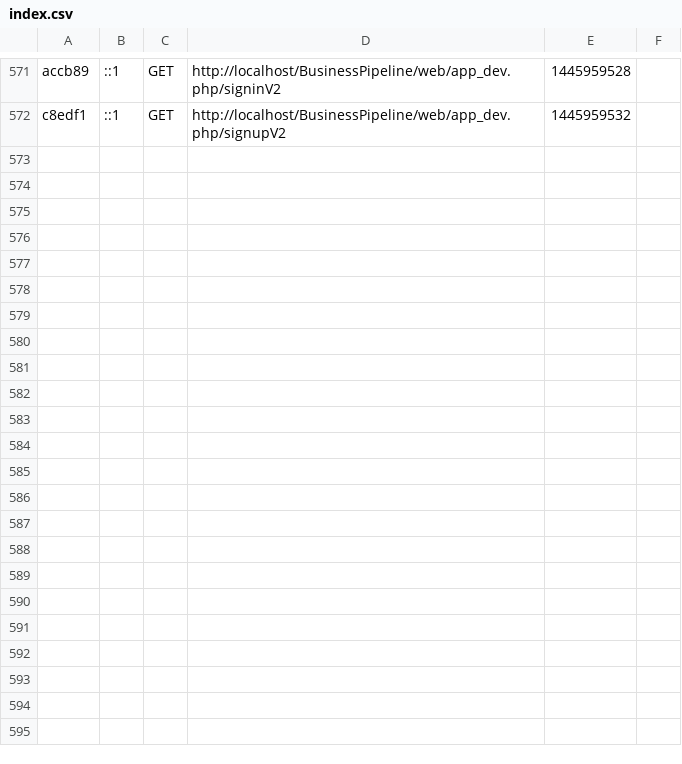
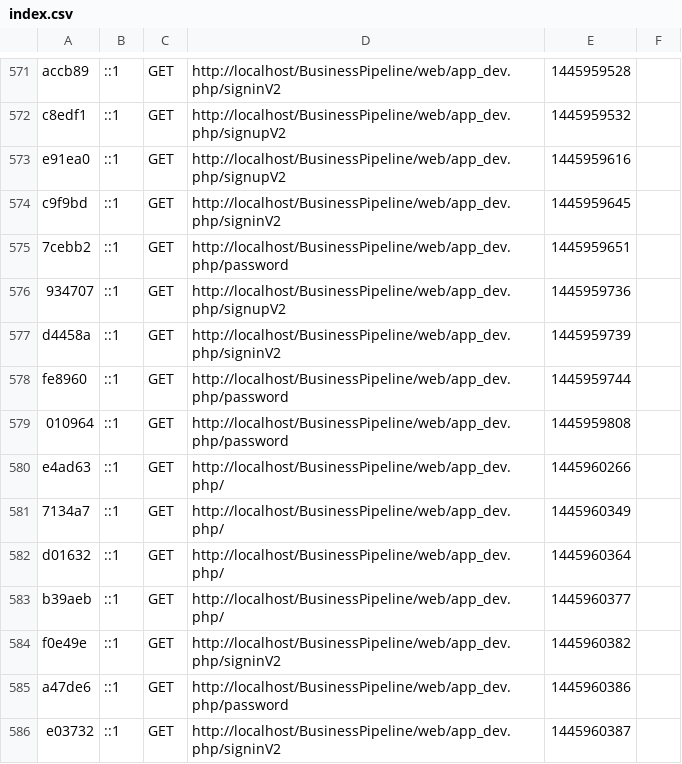
Before and after one commit to sirojan24/BusinessPipeline, a CSV file: app/cache/dev/profiler/index.csv, drawn as a sheet; only a part is shown, gaps mark what is left out; the diff names each change by its address in the sheet, - before the commit and + after, or states it on an @@ line.

```diff
--- a/app/cache/dev/profiler/index.csv
+++ b/app/cache/dev/profiler/index.csv
+row 573: e91ea0 | ::1 | GET | http://localhost/BusinessPipeline/web/app_dev.php/signupV2 | 1445959616
+row 574: c9f9bd | ::1 | GET | http://localhost/BusinessPipeline/web/app_dev.php/signinV2 | 1445959645
+row 575: 7cebb2 | ::1 | GET | http://localhost/BusinessPipeline/web/app_dev.php/password | 1445959651
+row 576: 934707 | ::1 | GET | http://localhost/BusinessPipeline/web/app_dev.php/signupV2 | 1445959736
+row 577: d4458a | ::1 | GET | http://localhost/BusinessPipeline/web/app_dev.php/signinV2 | 1445959739
+row 578: fe8960 | ::1 | GET | http://localhost/BusinessPipeline/web/app_dev.php/password | 1445959744
+row 579: 010964 | ::1 | GET | http://localhost/BusinessPipeline/web/app_dev.php/password | 1445959808
+row 580: e4ad63 | ::1 | GET | http://localhost/BusinessPipeline/web/app_dev.php/ | 1445960266
+row 581: 7134a7 | ::1 | GET | http://localhost/BusinessPipeline/web/app_dev.php/ | 1445960349
+row 582: d01632 | ::1 | GET | http://localhost/BusinessPipeline/web/app_dev.php/ | 1445960364
+row 583: b39aeb | ::1 | GET | http://localhost/BusinessPipeline/web/app_dev.php/ | 1445960377
+row 584: f0e49e | ::1 | GET | http://localhost/BusinessPipeline/web/app_dev.php/signinV2 | 1445960382
+row 585: a47de6 | ::1 | GET | http://localhost/BusinessPipeline/web/app_dev.php/password | 1445960386
+row 586: e03732 | ::1 | GET | http://localhost/BusinessPipeline/web/app_dev.php/signinV2 | 1445960387
```
Also changed, not shown: 17 other files.
